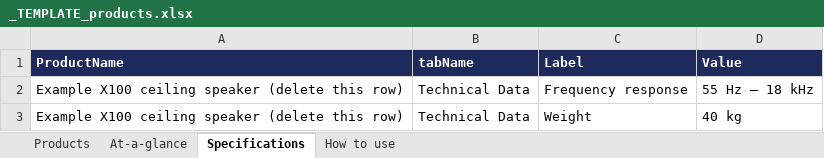
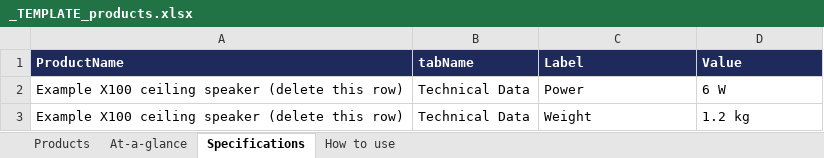
Before and after one commit to IthChanakijkamjorn/studio, an Excel workbook: import/_TEMPLATE_products.xlsx, sheet Specifications, drawn as a sheet; values as stored, in another font and other column widths than the file's, no borders; the diff names each change by its address in the sheet, - before the commit and + after, or states it on an @@ line.

```diff
--- a/import/_TEMPLATE_products.xlsx (sheet Specifications)
+++ b/import/_TEMPLATE_products.xlsx (sheet Specifications)
-C2 (Label): Frequency response
+C2 (Label): Power
-D2 (Value): 55 Hz – 18 kHz
+D2 (Value): 6 W
-D3 (Value): 40 kg
+D3 (Value): 1.2 kg
```
Also changed, not shown: sheet How to use, sheet Products, sheet At-a-glance, 1 other file.
